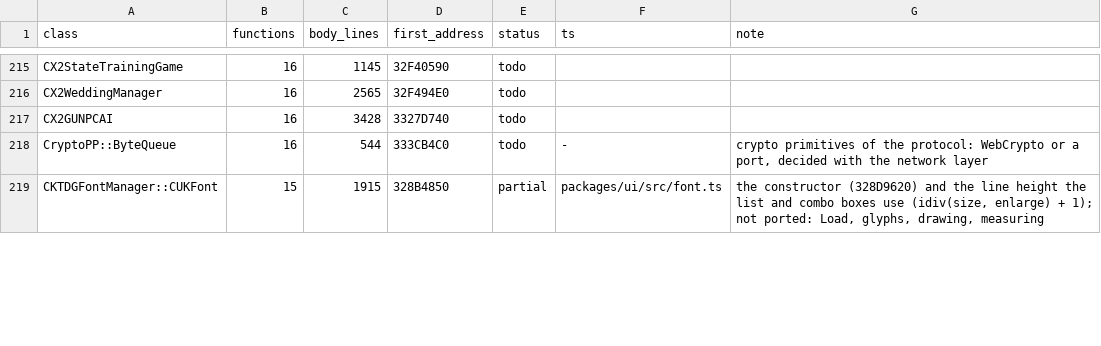
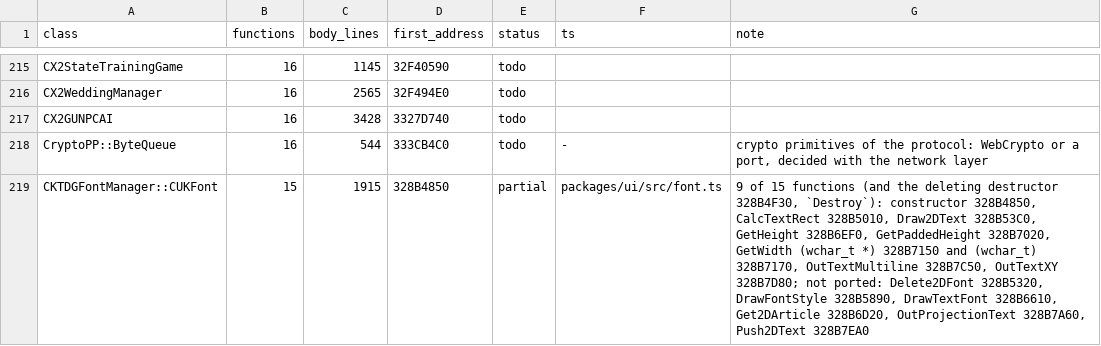
Before and after one commit to chuccb/Els_HK_2014-03-13, a TSV file: docs/ledger-classes.generated.tsv, drawn as a sheet; only a part is shown, gaps mark what is left out; the diff covers the shown part only.

```diff
--- a/docs/ledger-classes.generated.tsv
+++ b/docs/ledger-classes.generated.tsv
@@ -218,2 +218,2 @@ CX2GUNPCAI	16	3428	3327D740	todo
 CryptoPP::ByteQueue	16	544	333CB4C0	todo	-	crypto primitives of the protocol: WebCrypto or a port, decided with the network layer
-CKTDGFontManager::CUKFont	15	1915	328B4850	partial	packages/ui/src/font.ts	the constructor (328D9620) and the line height the list and combo boxes use (idiv(size, enlarge) + 1); not ported: Load, glyphs, drawing, measuring
+CKTDGFontManager::CUKFont	15	1915	328B4850	partial	packages/ui/src/font.ts	9 of 15 functions (and the deleting destructor 328B4F30, `Destroy`): constructor 328B4850, CalcTextRect 328B5010, Draw2DText 328B53C0, GetHeight 328B6EF0, GetPaddedHeight 328B7020, GetWidth (wchar_t *) 328B7150 and (wchar_t) 328B7170, OutTextMultiline 328B7C50, OutTextXY 328B7D80; not ported: Delete2DFont 328B5320, DrawFontStyle 328B5890, DrawTextFont 328B6610, Get2DArticle 328B6D20, OutProjectionText 328B7A60, Push2DText 328B7EA0
```
Also changed, not shown: 10 edited cells elsewhere in this file, docs/ledger-classes.tsv, 10 other files.
